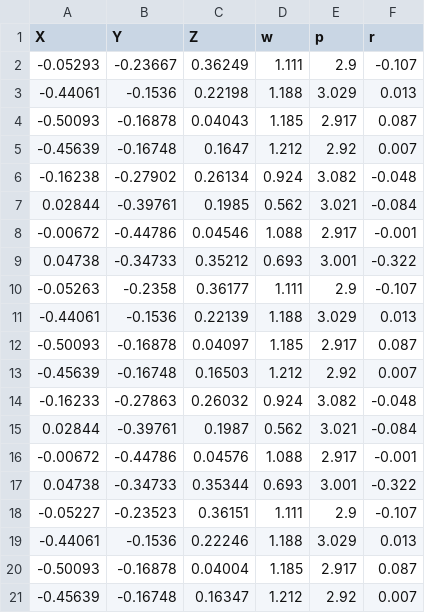
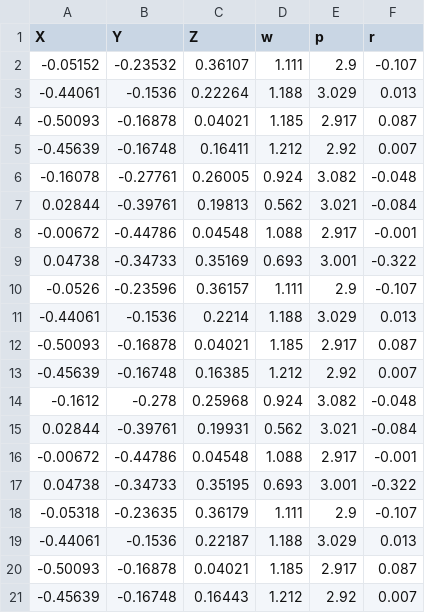
Before and after one commit to moelyaakoubi/URcartesian, a CSV file: trajectories.csv, drawn as a sheet; only a part is shown; the diff covers the shown part only.

```diff
--- a/trajectories.csv
+++ b/trajectories.csv
@@ -1,21 +1,21 @@
 X,Y,Z,w,p,r
--0.05293,-0.23667,0.36249,1.111,2.9,-0.107
--0.44061,-0.1536,0.22198,1.188,3.029,0.013
--0.50093,-0.16878,0.04043,1.185,2.917,0.087
--0.45639,-0.16748,0.1647,1.212,2.92,0.007
--0.16238,-0.27902,0.26134,0.924,3.082,-0.048
-0.02844,-0.39761,0.1985,0.562,3.021,-0.084
--0.00672,-0.44786,0.04546,1.088,2.917,-0.001
-0.04738,-0.34733,0.35212,0.693,3.001,-0.322
--0.05263,-0.2358,0.36177,1.111,2.9,-0.107
--0.44061,-0.1536,0.22139,1.188,3.029,0.013
--0.50093,-0.16878,0.04097,1.185,2.917,0.087
--0.45639,-0.16748,0.16503,1.212,2.92,0.007
--0.16233,-0.27863,0.26032,0.924,3.082,-0.048
-0.02844,-0.39761,0.1987,0.562,3.021,-0.084
--0.00672,-0.44786,0.04576,1.088,2.917,-0.001
-0.04738,-0.34733,0.35344,0.693,3.001,-0.322
--0.05227,-0.23523,0.36151,1.111,2.9,-0.107
--0.44061,-0.1536,0.22246,1.188,3.029,0.013
--0.50093,-0.16878,0.04004,1.185,2.917,0.087
--0.45639,-0.16748,0.16347,1.212,2.92,0.007
+-0.05152,-0.23532,0.36107,1.111,2.9,-0.107
+-0.44061,-0.1536,0.22264,1.188,3.029,0.013
+-0.50093,-0.16878,0.04021,1.185,2.917,0.087
+-0.45639,-0.16748,0.16411,1.212,2.92,0.007
+-0.16078,-0.27761,0.26005,0.924,3.082,-0.048
+0.02844,-0.39761,0.19813,0.562,3.021,-0.084
+-0.00672,-0.44786,0.04548,1.088,2.917,-0.001
+0.04738,-0.34733,0.35169,0.693,3.001,-0.322
+-0.0526,-0.23596,0.36157,1.111,2.9,-0.107
+-0.44061,-0.1536,0.2214,1.188,3.029,0.013
+-0.50093,-0.16878,0.04021,1.185,2.917,0.087
+-0.45639,-0.16748,0.16385,1.212,2.92,0.007
+-0.1612,-0.278,0.25968,0.924,3.082,-0.048
+0.02844,-0.39761,0.19931,0.562,3.021,-0.084
+-0.00672,-0.44786,0.04548,1.088,2.917,-0.001
+0.04738,-0.34733,0.35195,0.693,3.001,-0.322
+-0.05318,-0.23635,0.36179,1.111,2.9,-0.107
+-0.44061,-0.1536,0.22187,1.188,3.029,0.013
+-0.50093,-0.16878,0.04021,1.185,2.917,0.087
+-0.45639,-0.16748,0.16443,1.212,2.92,0.007
```
Also changed, not shown: 42 edited cells elsewhere in this file, 1 other file.
